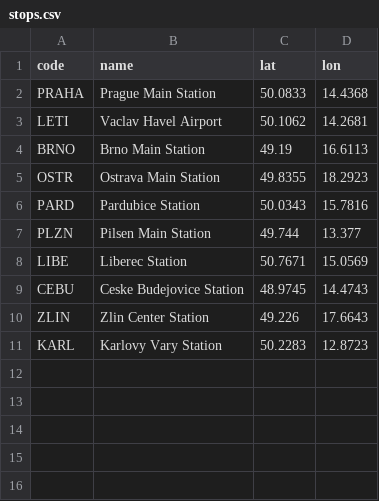
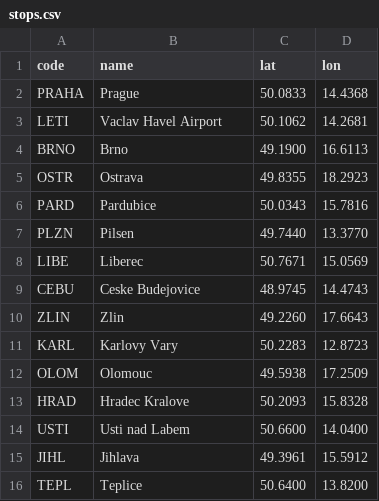
Before and after one commit to Trip-Track/web-ui, a CSV file: data/stops.csv, drawn as a sheet.

Commit message:
new stops

```diff
--- a/data/stops.csv
+++ b/data/stops.csv
@@ -1,11 +1,16 @@
 code,name,lat,lon
-PRAHA,Prague Main Station,50.0833,14.4368
+PRAHA,Prague,50.0833,14.4368
 LETI,Vaclav Havel Airport,50.1062,14.2681
-BRNO,Brno Main Station,49.19,16.6113
-OSTR,Ostrava Main Station,49.8355,18.2923
-PARD,Pardubice Station,50.0343,15.7816
-PLZN,Pilsen Main Station,49.744,13.377
-LIBE,Liberec Station,50.7671,15.0569
-CEBU,Ceske Budejovice Station,48.9745,14.4743
-ZLIN,Zlin Center Station,49.226,17.6643
-KARL,Karlovy Vary Station,50.2283,12.8723
+BRNO,Brno,49.1900,16.6113
+OSTR,Ostrava,49.8355,18.2923
+PARD,Pardubice,50.0343,15.7816
+PLZN,Pilsen,49.7440,13.3770
+LIBE,Liberec,50.7671,15.0569
+CEBU,Ceske Budejovice,48.9745,14.4743
+ZLIN,Zlin,49.2260,17.6643
+KARL,Karlovy Vary,50.2283,12.8723
+OLOM,Olomouc,49.5938,17.2509
+HRAD,Hradec Kralove,50.2093,15.8328
+USTI,Usti nad Labem,50.6600,14.0400
+JIHL,Jihlava,49.3961,15.5912
+TEPL,Teplice,50.6400,13.8200
```
Also changed, not shown: data/connections.csv.
